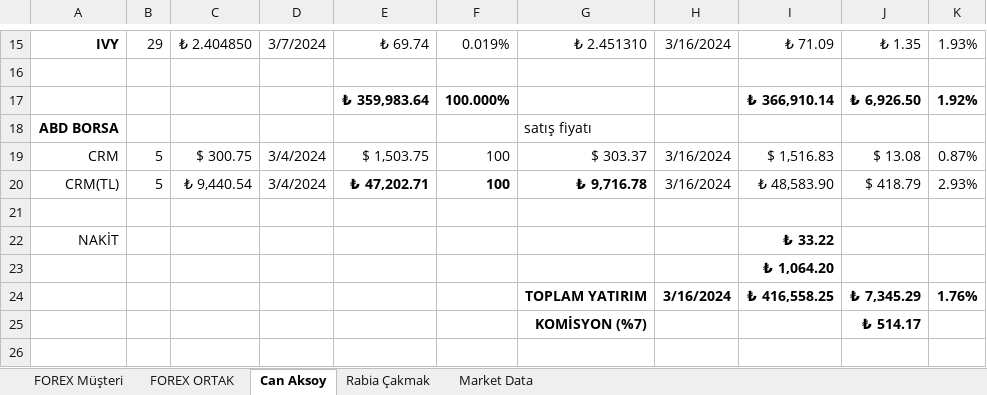
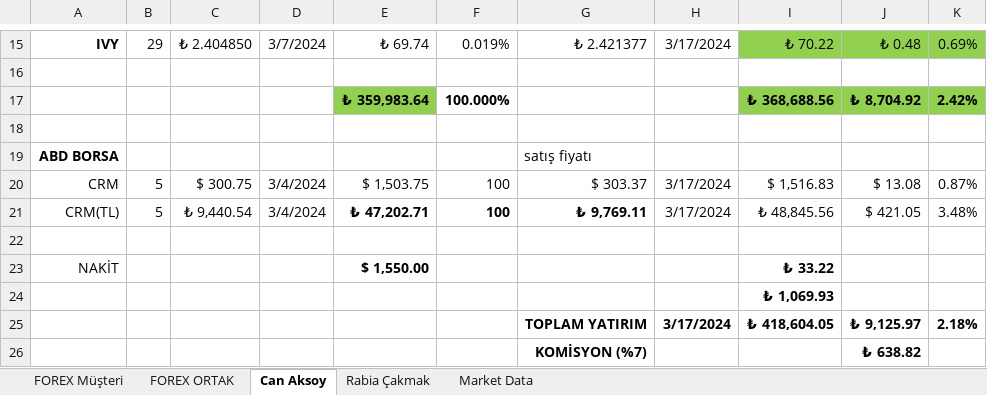
Before and after one commit to MarkovMarkowitz/MarkovMarkowitzV2, an Excel workbook: XLS-CSV/MM_MarginCalculator_v2.xlsx, sheet Can Aksoy, drawn as a sheet; only a part is shown, gaps mark what is left out; values as stored, in another font and other column widths than the file's, no borders; 1 other sheet too large or unreadable and not compared; removed rows and columns are numbered as before the commit, all else as after; the diff covers the shown part only; the diff names each change by its address in the sheet, - before the commit and + after, or states it on an @@ line.

```diff
--- a/XLS-CSV/MM_MarginCalculator_v2.xlsx (sheet Can Aksoy)
+++ b/XLS-CSV/MM_MarginCalculator_v2.xlsx (sheet Can Aksoy)
-G15: ₺ 2.451310
+G15: ₺ 2.421377
-H15: 3/16/2024
+H15: 3/17/2024
-I15:K15 fill: none
+I15:K15 fill: #92D050
-I15: ₺ 71.09
+I15: ₺ 70.22
-J15: ₺ 1.35
+J15: ₺ 0.48
-K15: 1.93%
+K15: 0.69%
+row 17:  |  |  |  | ₺ 359,983.64 | 100.000% |  |  | ₺ 368,688.56 | ₺ 8,704.92 | 2.42%
-row 18:  |  |  |  | ₺ 359,983.64 | 100.000% |  |  | ₺ 366,910.14 | ₺ 6,926.50 | 1.92%
+row 18: (empty)
-H20:H21: 3/16/2024
+H20:H21: 3/17/2024
-G21: ₺ 9,716.78
+G21: ₺ 9,769.11
-I21: ₺ 48,583.90
+I21: ₺ 48,845.56
-J21: $ 418.79
+J21: $ 421.05
-K21: 2.93%
+K21: 3.48%
-E23: (empty)
+E23: $ 1,550.00
-I24: ₺ 1,064.20
+I24: ₺ 1,069.93
-row 24:  |  |  |  |  |  | TOPLAM YATIRIM | 3/16/2024 | ₺ 416,558.25 | ₺ 7,345.29 | 1.76%
+row 25:  |  |  |  |  |  | TOPLAM YATIRIM | 3/17/2024 | ₺ 418,604.05 | ₺ 9,125.97 | 2.18%
-J26: ₺ 514.17
+J26: ₺ 638.82
```
Also changed, not shown: 31 edited cells and cell formats elsewhere in this sheet, sheet Rabia Çakmak, sheet FOREX ORTAK, formulas that keep their value.
